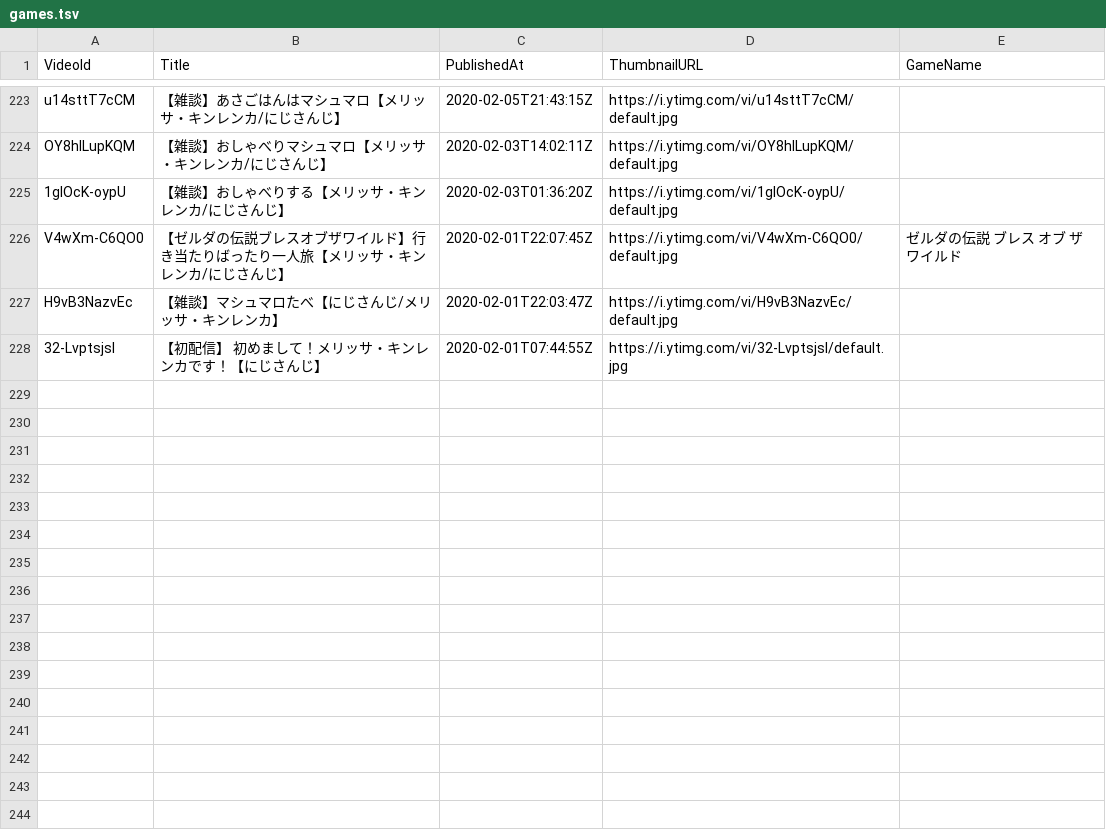
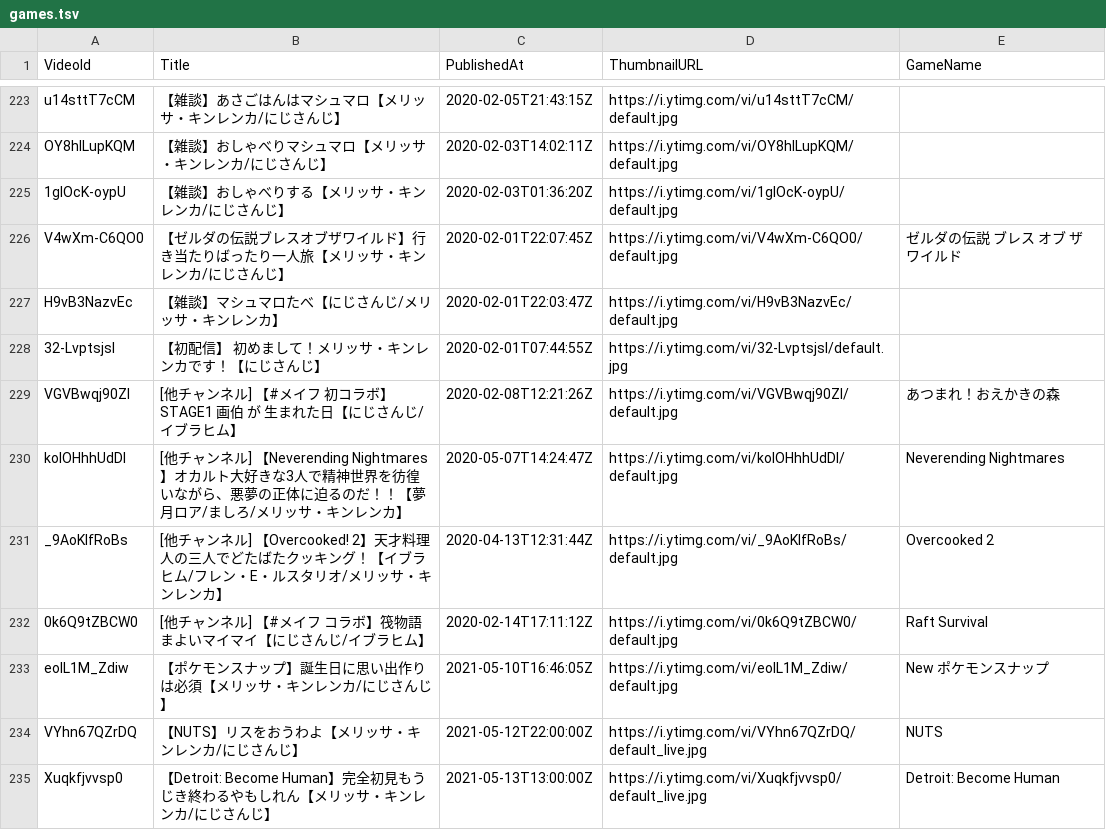
Before and after one commit to typewriter/meliuta, a TSV file: web/public/games.tsv, drawn as a sheet; only a part is shown, gaps mark what is left out; the diff names each change by its address in the sheet, - before the commit and + after, or states it on an @@ line.

Commit message:
Add games

```diff
--- a/web/public/games.tsv
+++ b/web/public/games.tsv
+row 229: VGVBwqj90ZI | [他チャンネル] 【#メイフ 初コラボ】STAGE1 画伯 が 生まれた日【にじさんじ/イブラヒム】 | 2020-02-08T12:21:26Z | https://i.ytimg.com/vi/VGVBwqj90ZI/default.jpg | あつまれ！おえかきの森
+row 230: koIOHhhUdDI | [他チャンネル] 【Neverending Nightmares】オカルト大好きな3人で精神世界を彷徨いながら、悪夢の正体に迫るのだ！！【夢月ロア/ましろ/メリッサ・キンレンカ】 | 2020-05-07T14:24:47Z | https://i.ytimg.com/vi/koIOHhhUdDI/default.jpg | Neverending Nightmares
+row 231: _9AoKlfRoBs | [他チャンネル] 【Overcooked! 2】天才料理人の三人でどたばたクッキング！【イブラヒム/フレン・E・ルスタリオ/メリッサ・キンレンカ】 | 2020-04-13T12:31:44Z | https://i.ytimg.com/vi/_9AoKlfRoBs/default.jpg | Overcooked 2
+row 232: 0k6Q9tZBCW0 | [他チャンネル] 【#メイフ コラボ】筏物語 まよいマイマイ【にじさんじ/イブラヒム】 | 2020-02-14T17:11:12Z | https://i.ytimg.com/vi/0k6Q9tZBCW0/default.jpg | Raft Survival
+row 233: eolL1M_Zdiw | 【ポケモンスナップ】誕生日に思い出作りは必須【メリッサ・キンレンカ/にじさんじ】 | 2021-05-10T16:46:05Z | https://i.ytimg.com/vi/eolL1M_Zdiw/default.jpg | New ポケモンスナップ
+row 234: VYhn67QZrDQ | 【NUTS】リスをおうわよ【メリッサ・キンレンカ/にじさんじ】 | 2021-05-12T22:00:00Z | https://i.ytimg.com/vi/VYhn67QZrDQ/default_live.jpg | NUTS
+row 235: Xuqkfjvvsp0 | 【Detroit: Become Human】完全初見もうじき終わるやもしれん【メリッサ・キンレンカ/にじさんじ】 | 2021-05-13T13:00:00Z | https://i.ytimg.com/vi/Xuqkfjvvsp0/default_live.jpg | Detroit: Become Human
```
